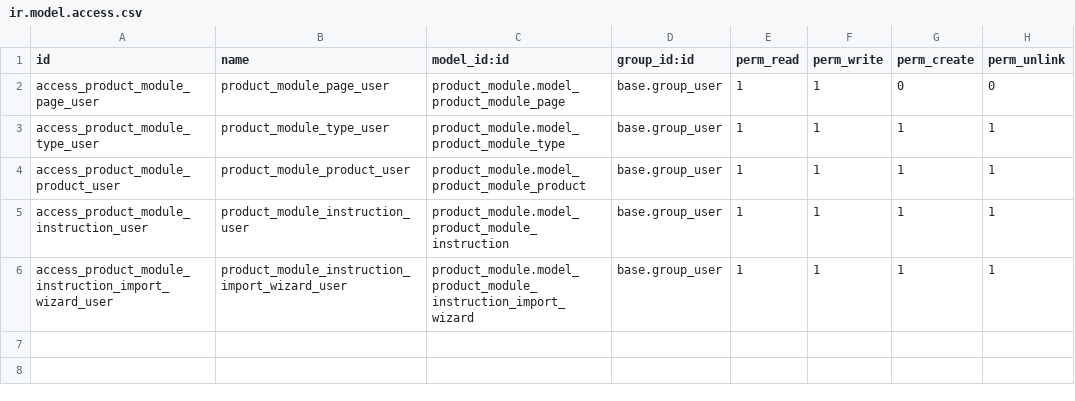
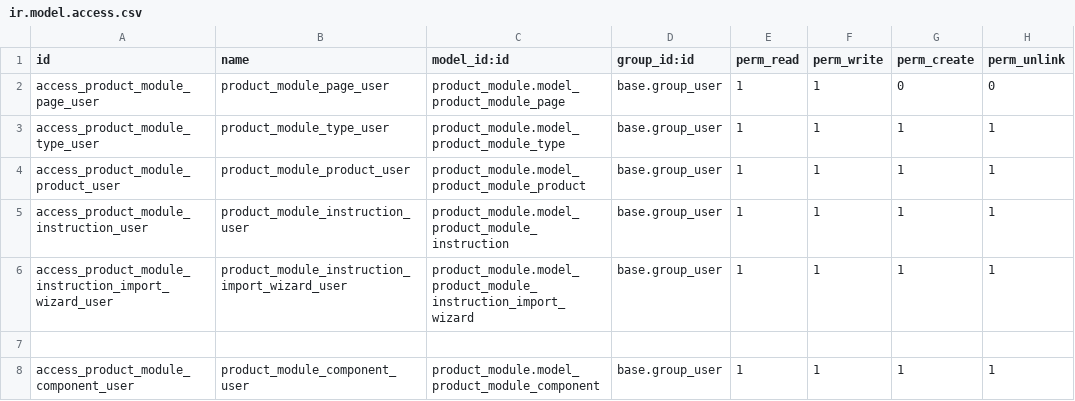
Before and after one commit to JML-NHL-Stenden/FlexibleProductionTooling_IT2F, a CSV file: odoo/addons/product_module/security/ir.model.access.csv, drawn as a sheet; the diff names each change by its address in the sheet, - before the commit and + after, or states it on an @@ line.

Commit message:
ISFPT-125 Implemented Components into the odoo interface

```diff
--- a/odoo/addons/product_module/security/ir.model.access.csv
+++ b/odoo/addons/product_module/security/ir.model.access.csv
+row 7: (empty)
+row 8: access_product_module_component_user | product_module_component_user | product_module.model_product_module_component | base.group_user | 1 | 1 | 1 | 1
```
Also changed, not shown: 9 other files.
